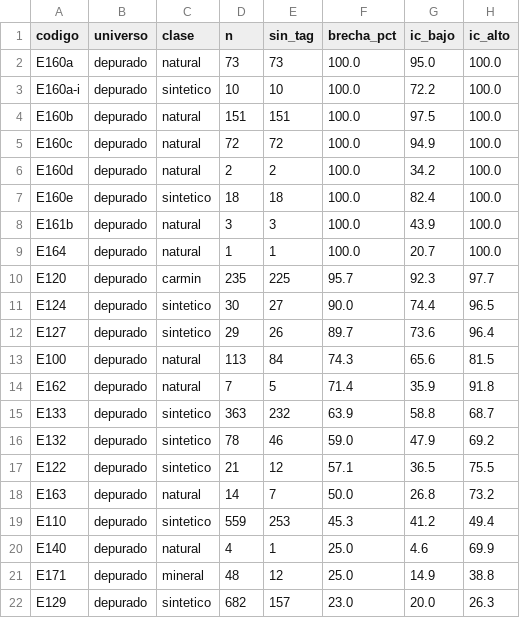
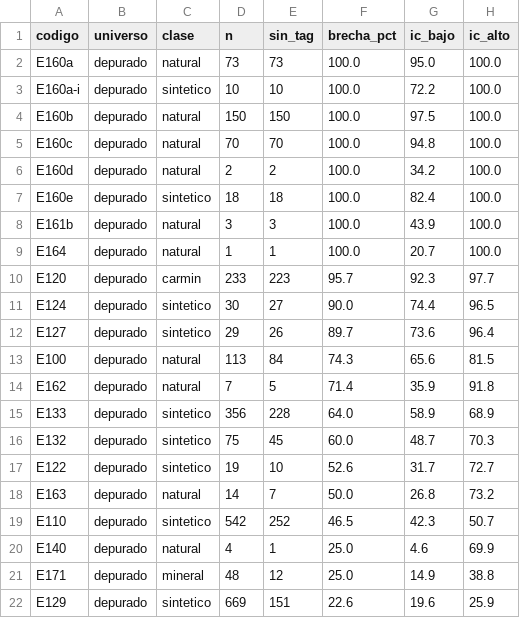
Before and after one commit to pantrok/colorantes-mexico-pln, a CSV file: reportes/07_brecha_por_codigo.csv, drawn as a sheet; only a part is shown; the diff covers the shown part only.

```diff
--- a/reportes/07_brecha_por_codigo.csv
+++ b/reportes/07_brecha_por_codigo.csv
@@ -3,4 +3,4 @@ E160a,depurado,natural,73,73,100.0,95.0,100.0
 E160a-i,depurado,sintetico,10,10,100.0,72.2,100.0
-E160b,depurado,natural,151,151,100.0,97.5,100.0
-E160c,depurado,natural,72,72,100.0,94.9,100.0
+E160b,depurado,natural,150,150,100.0,97.5,100.0
+E160c,depurado,natural,70,70,100.0,94.8,100.0
 E160d,depurado,natural,2,2,100.0,34.2,100.0
@@ -9,3 +9,3 @@ E161b,depurado,natural,3,3,100.0,43.9,100.0
 E164,depurado,natural,1,1,100.0,20.7,100.0
-E120,depurado,carmin,235,225,95.7,92.3,97.7
+E120,depurado,carmin,233,223,95.7,92.3,97.7
 E124,depurado,sintetico,30,27,90.0,74.4,96.5
@@ -14,9 +14,9 @@ E100,depurado,natural,113,84,74.3,65.6,81.5
 E162,depurado,natural,7,5,71.4,35.9,91.8
-E133,depurado,sintetico,363,232,63.9,58.8,68.7
-E132,depurado,sintetico,78,46,59.0,47.9,69.2
-E122,depurado,sintetico,21,12,57.1,36.5,75.5
+E133,depurado,sintetico,356,228,64.0,58.9,68.9
+E132,depurado,sintetico,75,45,60.0,48.7,70.3
+E122,depurado,sintetico,19,10,52.6,31.7,72.7
 E163,depurado,natural,14,7,50.0,26.8,73.2
-E110,depurado,sintetico,559,253,45.3,41.2,49.4
+E110,depurado,sintetico,542,252,46.5,42.3,50.7
 E140,depurado,natural,4,1,25.0,4.6,69.9
 E171,depurado,mineral,48,12,25.0,14.9,38.8
-E129,depurado,sintetico,682,157,23.0,20.0,26.3
+E129,depurado,sintetico,669,151,22.6,19.6,25.9
```
Also changed, not shown: 11 edited cells elsewhere in this file, reportes/06_matriz_categoria_clase.csv, reportes/07_falsador1_forma.csv, 27 other files.
